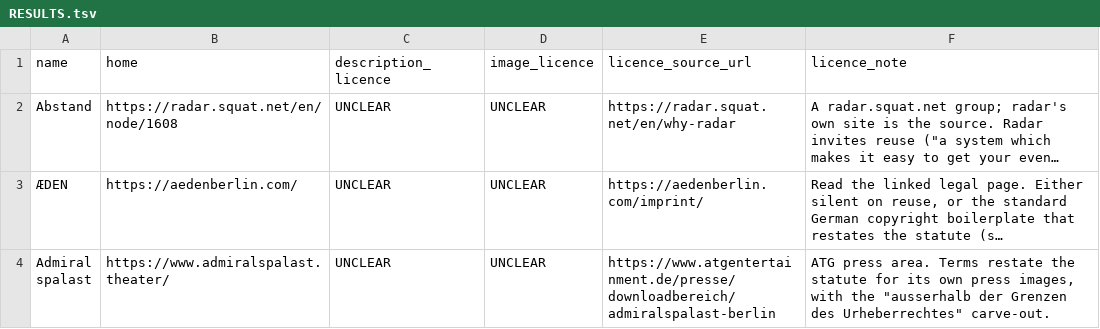
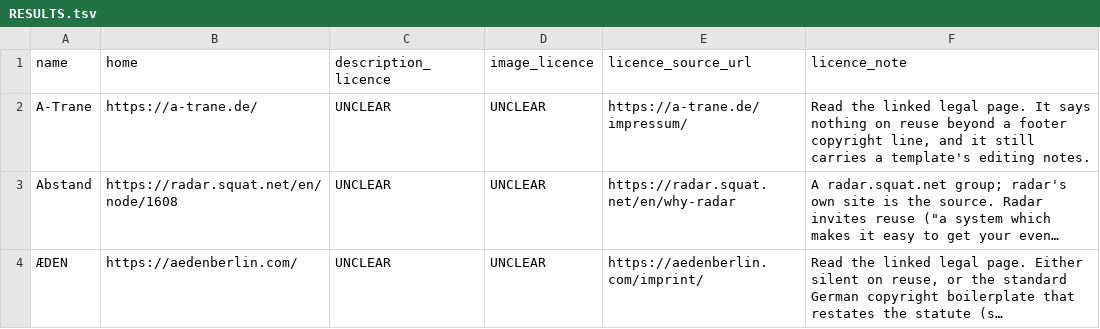
Before and after one commit to enorm-labs/event-junkie, a TSV file: docs/licence-review/RESULTS.tsv, drawn as a sheet; only a part is shown; the shorter side is filled out with more unchanged rows; long unchanged cells end in …; the diff names each change by its address in the sheet, - before the commit and + after, or states it on an @@ line.

```diff
--- a/docs/licence-review/RESULTS.tsv
+++ b/docs/licence-review/RESULTS.tsv
+row 2: A-Trane | https://a-trane.de/ | UNCLEAR | UNCLEAR | https://a-trane.de/impressum/ | Read the linked legal page. It says nothing on reuse beyond a footer copyright line, and it still carries a template's editing notes.
```
Also changed, not shown: docs/venue-images/REVIEWED.tsv, 11 other files.
